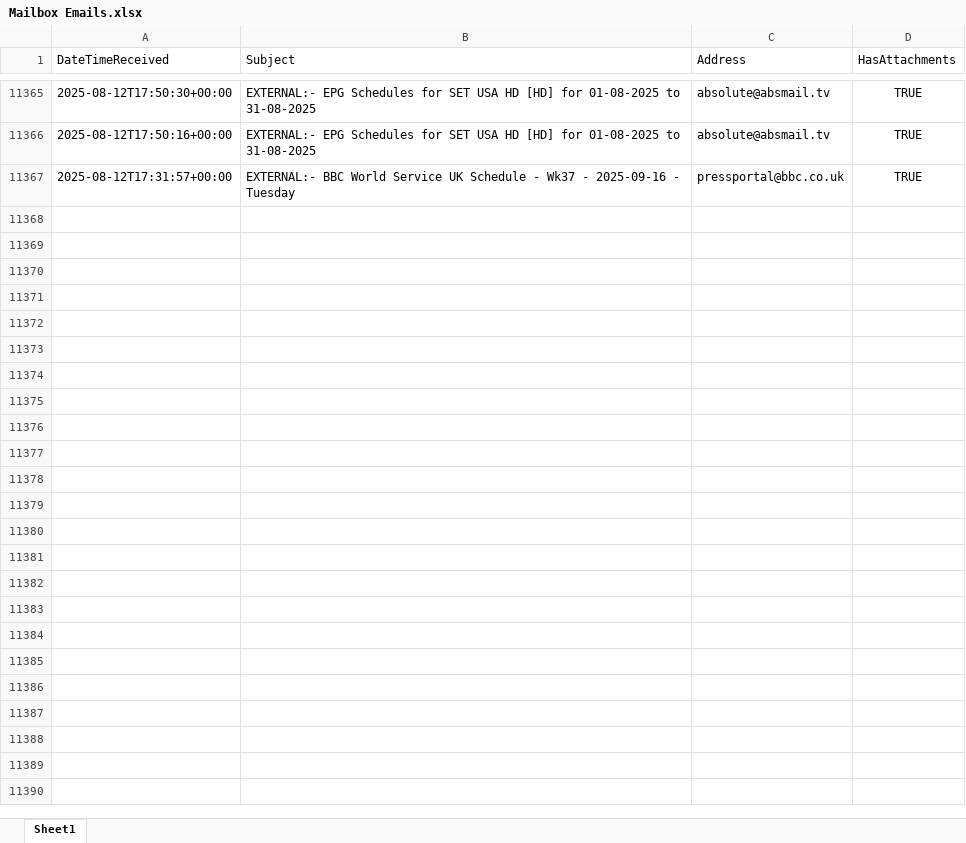
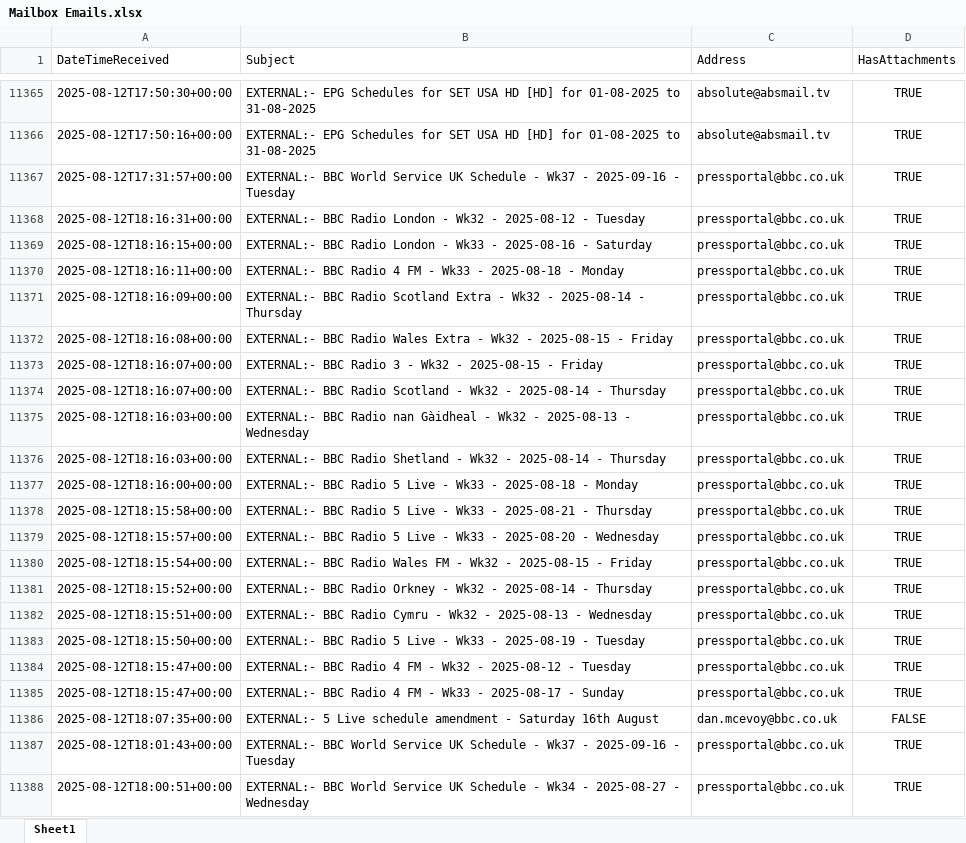
Before and after one commit to nickyleech/Files, an Excel workbook: Mailbox Emails/Mailbox Emails.xlsx, sheet Sheet1, drawn as a sheet; only a part is shown, gaps mark what is left out; values as stored, in another font and other column widths than the file's, no borders; table styles not drawn; the diff names each change by its address in the sheet, - before the commit and + after, or states it on an @@ line.

Commit message:
Update file from SharePoint:

```diff
--- a/Mailbox Emails/Mailbox Emails.xlsx (sheet Sheet1)
+++ b/Mailbox Emails/Mailbox Emails.xlsx (sheet Sheet1)
+row 11368: 2025-08-12T18:16:31+00:00 | EXTERNAL:- BBC Radio London - Wk32 - 2025-08-12 - Tuesday | pressportal@bbc.co.uk | TRUE
+row 11369: 2025-08-12T18:16:15+00:00 | EXTERNAL:- BBC Radio London - Wk33 - 2025-08-16 - Saturday | pressportal@bbc.co.uk | TRUE
+row 11370: 2025-08-12T18:16:11+00:00 | EXTERNAL:- BBC Radio 4 FM - Wk33 - 2025-08-18 - Monday | pressportal@bbc.co.uk | TRUE
+row 11371: 2025-08-12T18:16:09+00:00 | EXTERNAL:- BBC Radio Scotland Extra - Wk32 - 2025-08-14 - Thursday | pressportal@bbc.co.uk | TRUE
+row 11372: 2025-08-12T18:16:08+00:00 | EXTERNAL:- BBC Radio Wales Extra - Wk32 - 2025-08-15 - Friday | pressportal@bbc.co.uk | TRUE
+row 11373: 2025-08-12T18:16:07+00:00 | EXTERNAL:- BBC Radio 3 - Wk32 - 2025-08-15 - Friday | pressportal@bbc.co.uk | TRUE
+row 11374: 2025-08-12T18:16:07+00:00 | EXTERNAL:- BBC Radio Scotland - Wk32 - 2025-08-14 - Thursday | pressportal@bbc.co.uk | TRUE
+row 11375: 2025-08-12T18:16:03+00:00 | EXTERNAL:- BBC Radio nan Gàidheal - Wk32 - 2025-08-13 - Wednesday | pressportal@bbc.co.uk | TRUE
+row 11376: 2025-08-12T18:16:03+00:00 | EXTERNAL:- BBC Radio Shetland - Wk32 - 2025-08-14 - Thursday | pressportal@bbc.co.uk | TRUE
+row 11377: 2025-08-12T18:16:00+00:00 | EXTERNAL:- BBC Radio 5 Live - Wk33 - 2025-08-18 - Monday | pressportal@bbc.co.uk | TRUE
+row 11378: 2025-08-12T18:15:58+00:00 | EXTERNAL:- BBC Radio 5 Live - Wk33 - 2025-08-21 - Thursday | pressportal@bbc.co.uk | TRUE
+row 11379: 2025-08-12T18:15:57+00:00 | EXTERNAL:- BBC Radio 5 Live - Wk33 - 2025-08-20 - Wednesday | pressportal@bbc.co.uk | TRUE
+row 11380: 2025-08-12T18:15:54+00:00 | EXTERNAL:- BBC Radio Wales FM - Wk32 - 2025-08-15 - Friday | pressportal@bbc.co.uk | TRUE
+row 11381: 2025-08-12T18:15:52+00:00 | EXTERNAL:- BBC Radio Orkney - Wk32 - 2025-08-14 - Thursday | pressportal@bbc.co.uk | TRUE
+row 11382: 2025-08-12T18:15:51+00:00 | EXTERNAL:- BBC Radio Cymru - Wk32 - 2025-08-13 - Wednesday | pressportal@bbc.co.uk | TRUE
+row 11383: 2025-08-12T18:15:50+00:00 | EXTERNAL:- BBC Radio 5 Live - Wk33 - 2025-08-19 - Tuesday | pressportal@bbc.co.uk | TRUE
+row 11384: 2025-08-12T18:15:47+00:00 | EXTERNAL:- BBC Radio 4 FM - Wk32 - 2025-08-12 - Tuesday | pressportal@bbc.co.uk | TRUE
+row 11385: 2025-08-12T18:15:47+00:00 | EXTERNAL:- BBC Radio 4 FM - Wk33 - 2025-08-17 - Sunday | pressportal@bbc.co.uk | TRUE
+row 11386: 2025-08-12T18:07:35+00:00 | EXTERNAL:- 5 Live schedule amendment - Saturday 16th August | dan.mcevoy@bbc.co.uk | FALSE
+row 11387: 2025-08-12T18:01:43+00:00 | EXTERNAL:- BBC World Service UK Schedule - Wk37 - 2025-09-16 - Tuesday | pressportal@bbc.co.uk | TRUE
+row 11388: 2025-08-12T18:00:51+00:00 | EXTERNAL:- BBC World Service UK Schedule - Wk34 - 2025-08-27 - Wednesday | pressportal@bbc.co.uk | TRUE
```
